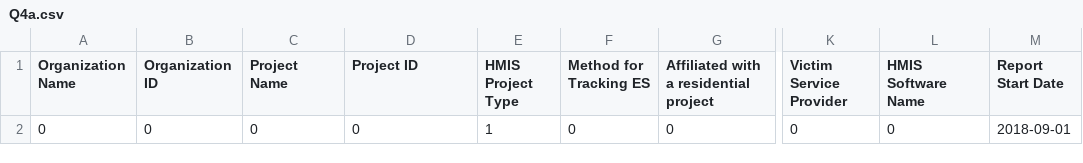
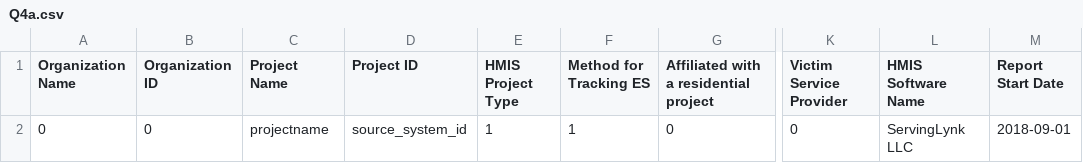
Before and after one commit to servinglynk/hslynk-open-source, a CSV file: hmis-hud-reports/Q4a.csv, drawn as a sheet; only a part is shown, gaps mark what is left out; the diff names each change by its address in the sheet, - before the commit and + after, or states it on an @@ line.

```diff
--- a/hmis-hud-reports/Q4a.csv
+++ b/hmis-hud-reports/Q4a.csv
-C2 (Project Name): 0
+C2 (Project Name): projectname
-D2 (Project ID): 0
+D2 (Project ID): source_system_id
-F2 (Method for Tracking ES): 0
+F2 (Method for Tracking ES): 1
-L2 (HMIS Software Name): 0
+L2 (HMIS Software Name): ServingLynk LLC
```
Also changed, not shown: hmis-hud-reports/Q16.csv, hmis-hud-reports/Q17.csv, 32 other files.
